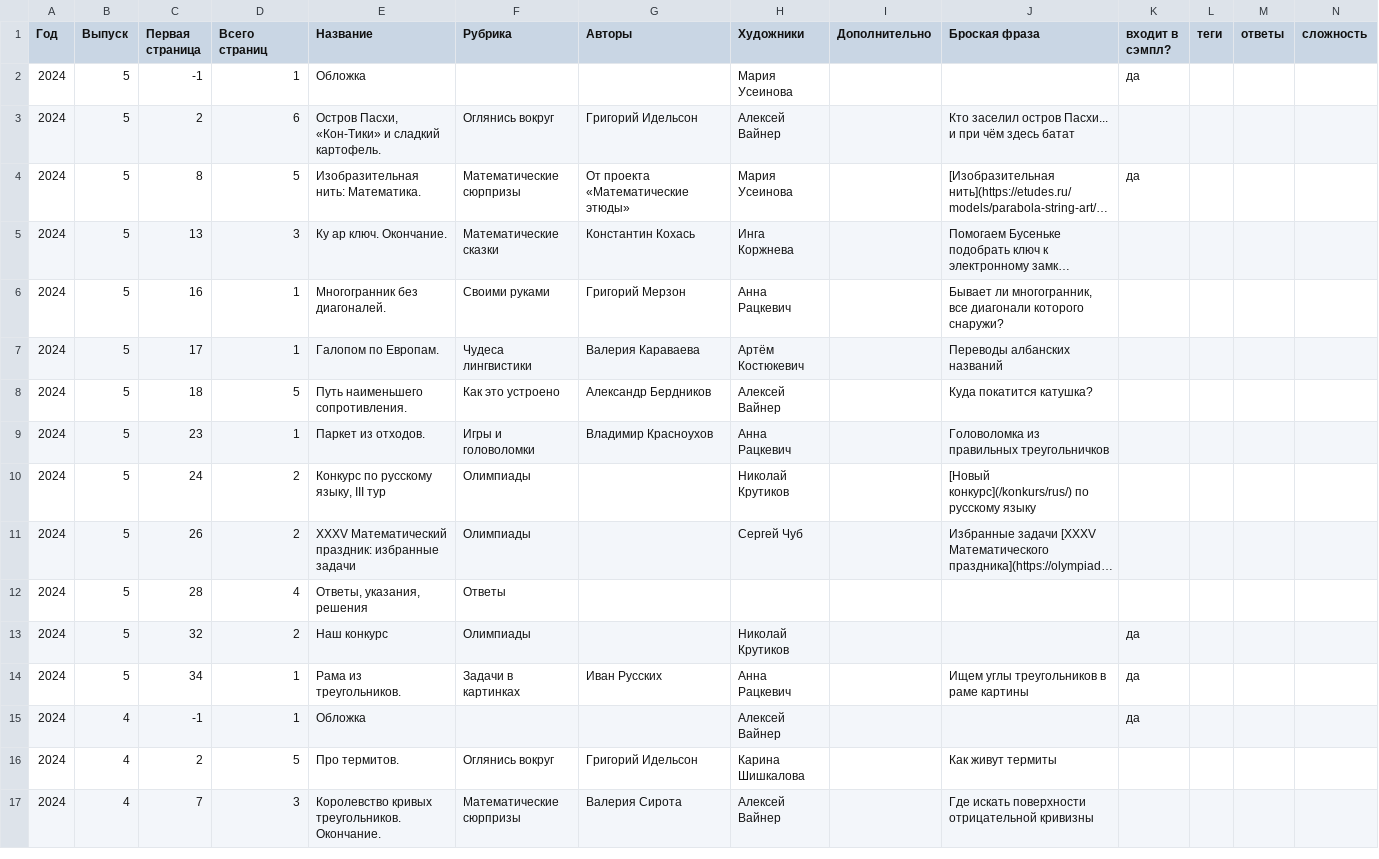
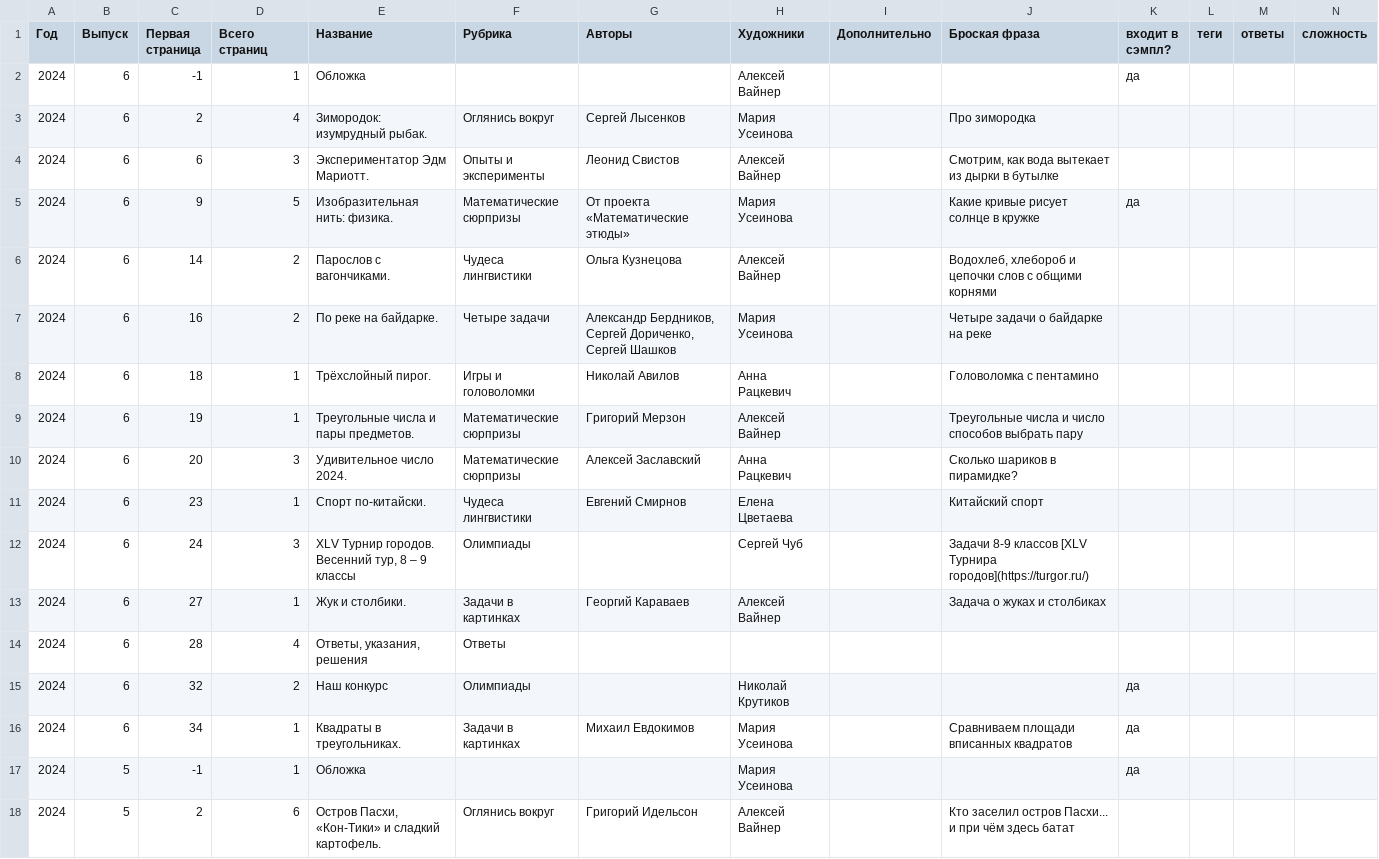
Before and after one commit to kvantik/hugo-kvantik, a CSV file: resources/csv/issues.csv, drawn as a sheet; only a part is shown; the shorter side is filled out with more unchanged rows; long unchanged cells end in ….

```diff
--- a/resources/csv/issues.csv
+++ b/resources/csv/issues.csv
@@ -1,2 +1,17 @@
 Год,Выпуск,Первая страница,Всего страниц,Название,Рубрика,Авторы,Художники,Дополнительно,Броская фраза,входит в сэмпл?,теги,ответы,сложность
+2024,6,-1,1,Обложка,,,Алексей Вайнер,,,да,,,
+2024,6,2,4,Зимородок: изумрудный рыбак.,Оглянись вокруг,Сергей Лысенков,Мария Усеинова,,Про зимородка,,,,
+2024,6,6,3,Экспериментатор Эдм Мариотт.,Опыты и эксперименты,Леонид Свистов,Алексей Вайнер,,"Смотрим, как вода вытекает из дырки в бутылке",,,,
+2024,6,9,5,Изобразительная нить: физика.,Математические сюрпризы,От проекта «Математические этюды»,Мария Усеинова,,Какие кривые рисует солнце в кружке,да,,,
+2024,6,14,2,Парослов с вагончиками.,Чудеса лингвистики,Ольга Кузнецова,Алексей Вайнер,,"Водохлеб, хлебороб и цепочки слов с общими корнями",,,,
+2024,6,16,2,По реке на байдарке.,Четыре задачи,"Александр Бердников, Сергей Дориченко, Сергей Шашков",Мария Усеинова,,Четыре задачи о байдарке на реке,,,,
+2024,6,18,1,Трёхслойный пирог.,Игры и головоломки,Николай Авилов,Анна Рацкевич,,Головоломка с пентамино,,,,
+2024,6,19,1,Треугольные числа и пары предметов.,Математические сюрпризы,Григорий Мерзон,Алексей Вайнер,,Треугольные числа и число способов выбрать пару,,,,
+2024,6,20,3,Удивительное число 2024.,Математические сюрпризы,Алексей Заславский,Анна Рацкевич,,Сколько шариков в пирамидке?,,,,
+2024,6,23,1,Спорт по-китайски.,Чудеса лингвистики,Евгений Смирнов,Елена Цветаева,,Китайский спорт,,,,
+2024,6,24,3,"XLV Турнир городов. Весенний тур, 8 – 9 классы",Олимпиады,,Сергей Чуб,,Задачи 8-9 классов [XLV Турнира городов](https://turgor.ru/),,,,
+2024,6,27,1,Жук и столбики.,Задачи в картинках,Георгий Караваев,Алексей Вайнер,,Задача о жуках и столбиках,,,,
+2024,6,28,4,"Ответы, указания, решения",Ответы,,,,,,,,
+2024,6,32,2,Наш конкурс,Олимпиады,,Николай Крутиков,,,да,,,
+2024,6,34,1,Квадраты в треугольникаx.,Задачи в картинках,Михаил Евдокимов,Мария Усеинова,,Сравниваем площади вписанных квадратов,да,,,
 2024,5,-1,1,Обложка,,,Мария Усеинова,,,да,,,
```
Also changed, not shown: resources/csv/issues-buy.csv, 4 other files.
